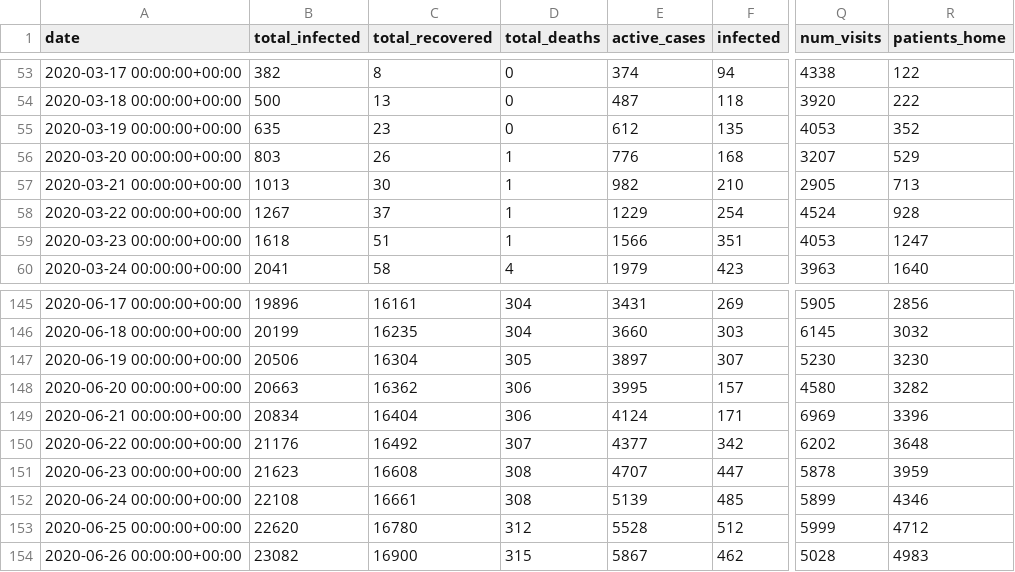
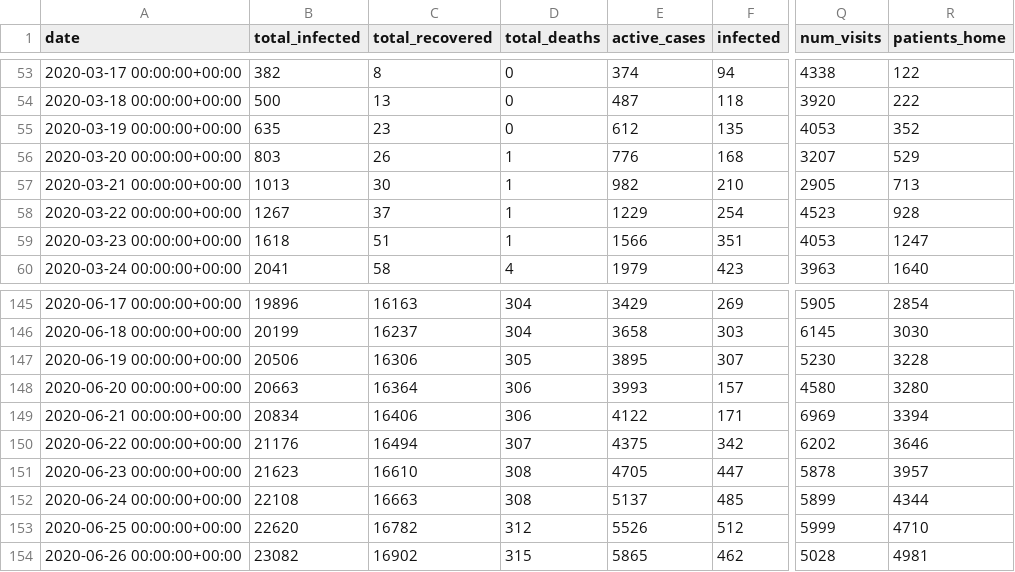
Before and after one commit to sapir/more-israel-covid19-data, a CSV file: israel-covid19-data-by-date.csv, drawn as a sheet; only a part is shown, gaps mark what is left out; the diff covers the shown part only; the diff names each change by its address in the sheet, - before the commit and + after, or states it on an @@ line.

```diff
--- a/israel-covid19-data-by-date.csv
+++ b/israel-covid19-data-by-date.csv
-Q58 (num_visits): 4524
+Q58 (num_visits): 4523
-C145 (total_recovered): 16161
+C145 (total_recovered): 16163
-E145 (active_cases): 3431
+E145 (active_cases): 3429
-R145 (patients_home): 2856
+R145 (patients_home): 2854
-C146 (total_recovered): 16235
+C146 (total_recovered): 16237
-E146 (active_cases): 3660
+E146 (active_cases): 3658
-R146 (patients_home): 3032
+R146 (patients_home): 3030
-C147 (total_recovered): 16304
+C147 (total_recovered): 16306
-E147 (active_cases): 3897
+E147 (active_cases): 3895
-R147 (patients_home): 3230
+R147 (patients_home): 3228
-C148 (total_recovered): 16362
+C148 (total_recovered): 16364
-E148 (active_cases): 3995
+E148 (active_cases): 3993
-R148 (patients_home): 3282
+R148 (patients_home): 3280
-C149 (total_recovered): 16404
+C149 (total_recovered): 16406
-E149 (active_cases): 4124
+E149 (active_cases): 4122
-R149 (patients_home): 3396
+R149 (patients_home): 3394
-C150 (total_recovered): 16492
+C150 (total_recovered): 16494
-E150 (active_cases): 4377
+E150 (active_cases): 4375
-R150 (patients_home): 3648
+R150 (patients_home): 3646
-C151 (total_recovered): 16608
+C151 (total_recovered): 16610
-E151 (active_cases): 4707
+E151 (active_cases): 4705
-R151 (patients_home): 3959
+R151 (patients_home): 3957
-C152 (total_recovered): 16661
+C152 (total_recovered): 16663
-E152 (active_cases): 5139
+E152 (active_cases): 5137
-R152 (patients_home): 4346
+R152 (patients_home): 4344
-C153 (total_recovered): 16780
+C153 (total_recovered): 16782
-E153 (active_cases): 5528
+E153 (active_cases): 5526
-R153 (patients_home): 4712
+R153 (patients_home): 4710
-C154 (total_recovered): 16900
+C154 (total_recovered): 16902
-E154 (active_cases): 5867
+E154 (active_cases): 5865
-R154 (patients_home): 4983
+R154 (patients_home): 4981
```
Also changed, not shown: 1 added row and 133 edited cells elsewhere in this file.
